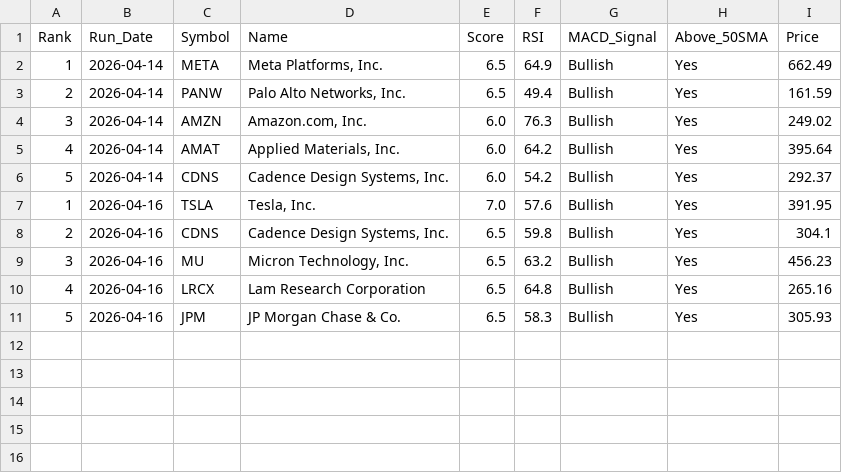
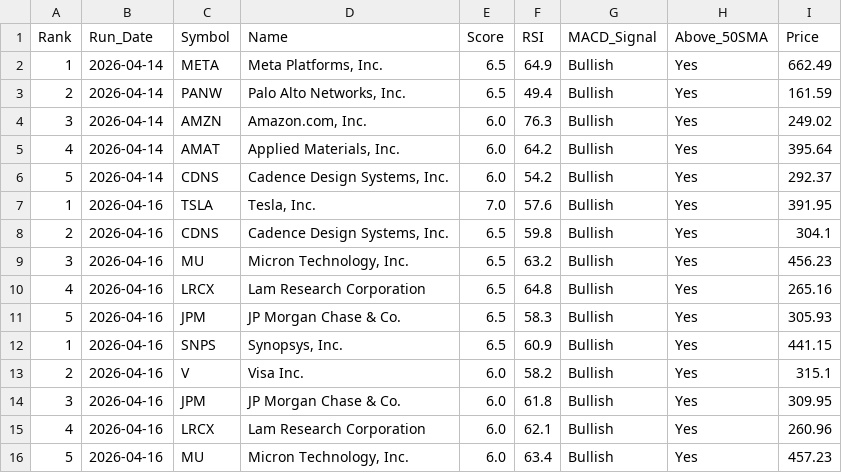
Before and after one commit to chandupal11/Rev-Ops-Forecasting-Agent, a CSV file: screener_history.csv, drawn as a sheet.

```diff
--- a/screener_history.csv
+++ b/screener_history.csv
@@ -11 +11,6 @@ Rank,Run_Date,Symbol,Name,Score,RSI,MACD_Signal,Above_50SMA,Price
 5,2026-04-16,JPM,JP Morgan Chase & Co.,6.5,58.3,Bullish,Yes,305.93
+1,2026-04-16,SNPS,"Synopsys, Inc.",6.5,60.9,Bullish,Yes,441.15
+2,2026-04-16,V,Visa Inc.,6.0,58.2,Bullish,Yes,315.1
+3,2026-04-16,JPM,JP Morgan Chase & Co.,6.0,61.8,Bullish,Yes,309.95
+4,2026-04-16,LRCX,Lam Research Corporation,6.0,62.1,Bullish,Yes,260.96
+5,2026-04-16,MU,"Micron Technology, Inc.",6.0,63.4,Bullish,Yes,457.23
```
Also changed, not shown: screener_results.csv.
